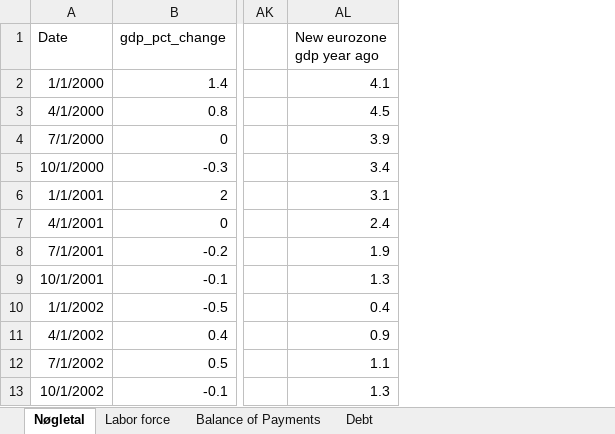
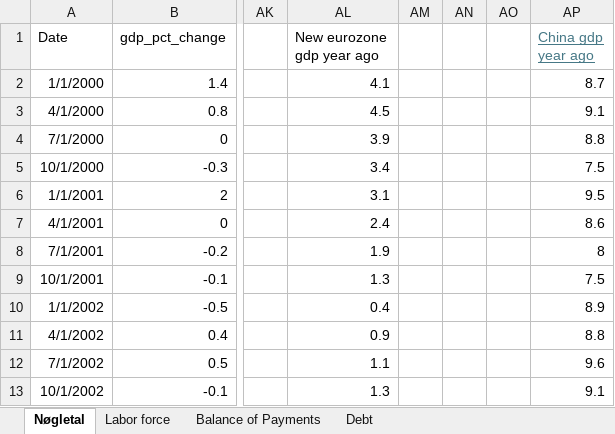
Before and after one commit to SimonHedegaard/projekteksamen, an Excel workbook: Makroøkonomisk projekt.xlsx, sheet Nøgletal, drawn as a sheet; only a part is shown, gaps mark what is left out; values as stored, in another font and other column widths than the file's, no borders; the diff names each change by its address in the sheet, - before the commit and + after, or states it on an @@ line.

Commit message:
kina

```diff
--- a/Makroøkonomisk projekt.xlsx (sheet Nøgletal)
+++ b/Makroøkonomisk projekt.xlsx (sheet Nøgletal)
+column AM, empty
+column AN, empty
+column AO, empty
+column AP (China gdp year ago), rows 2-13: 8.7 | 9.1 | 8.8 | 7.5 | 9.5 | 8.6 | 8 | 7.5 | 8.9 | 8.8 | 9.6 | 9.1
```
